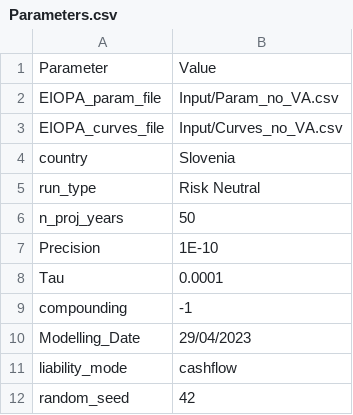
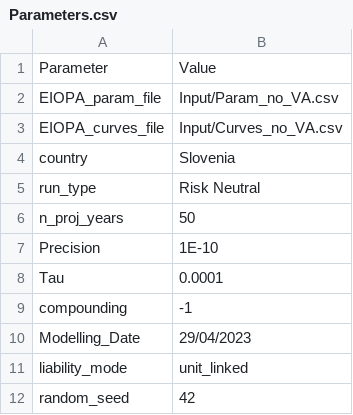
Before and after one commit to open-source-modelling/Open_Source_Economic_Model, a CSV file: Input/Parameters.csv, drawn as a sheet.

```diff
--- a/Input/Parameters.csv
+++ b/Input/Parameters.csv
@@ -10,3 +10,3 @@ compounding,-1
 Modelling_Date,29/04/2023
-liability_mode,cashflow
+liability_mode,unit_linked
 random_seed,42
```
Also changed, not shown: Input/Equity_Portfolio.csv, 2 other files.
